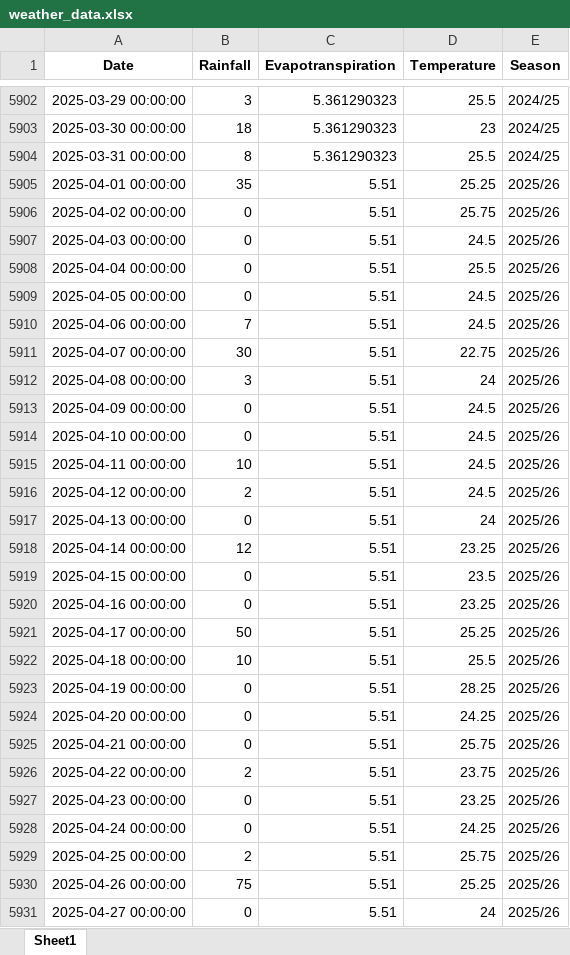
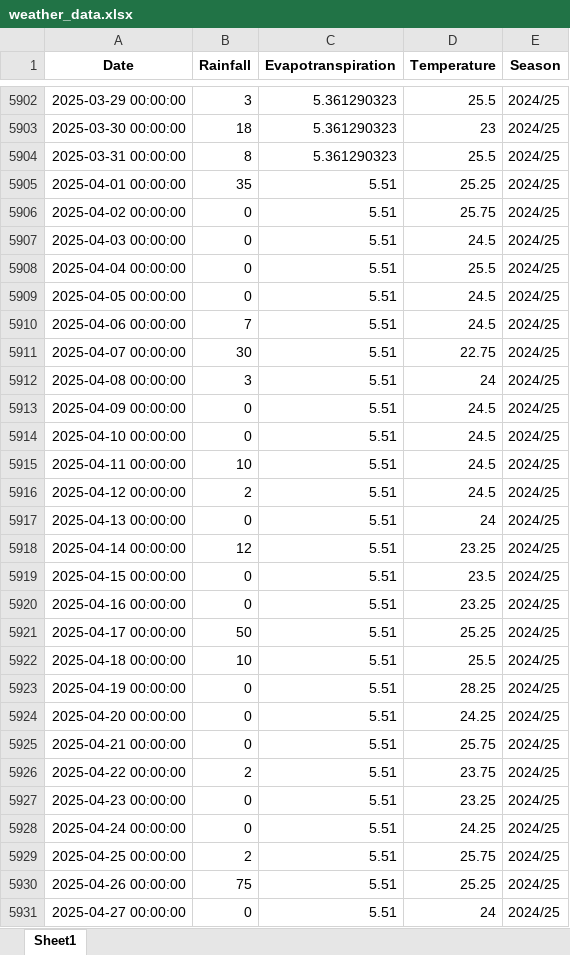
Before and after one commit to psibale/farm-management-system, an Excel workbook: data/weather_data.xlsx, sheet Sheet1, drawn as a sheet; only a part is shown, gaps mark what is left out; values as stored, in another font and other column widths than the file's, no borders; the diff covers the shown part only; the diff names each change by its address in the sheet, - before the commit and + after, or states it on an @@ line.

```diff
--- a/data/weather_data.xlsx (sheet Sheet1)
+++ b/data/weather_data.xlsx (sheet Sheet1)
-E5905:E5931 (Season): 2025/26
+E5905:E5931 (Season): 2024/25
```
Also changed, not shown: 2 added rows and 34 edited cells elsewhere in this sheet, data/employees.xlsx, data/leave_records.xlsx, 9 other files.
